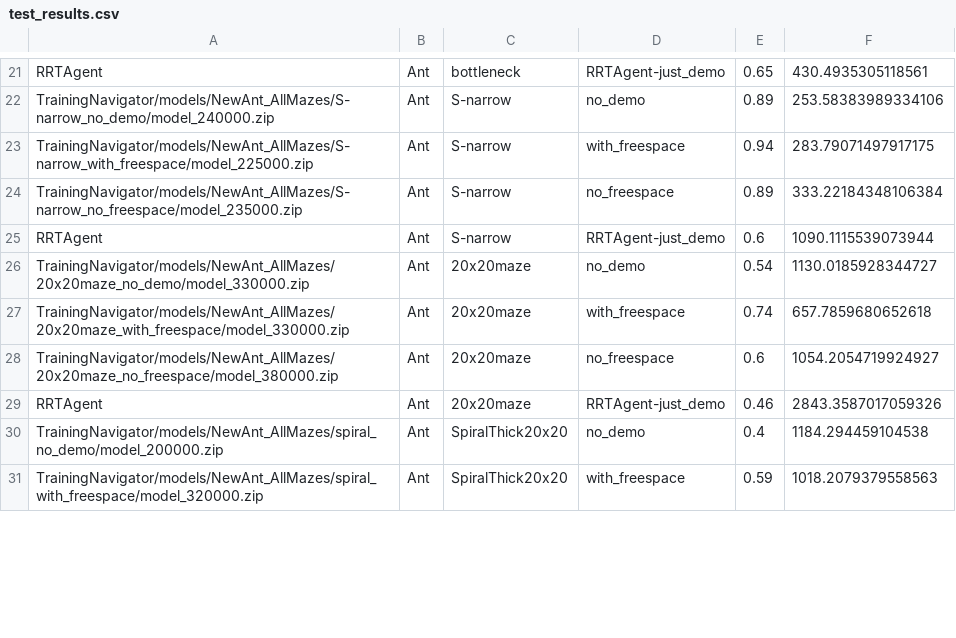
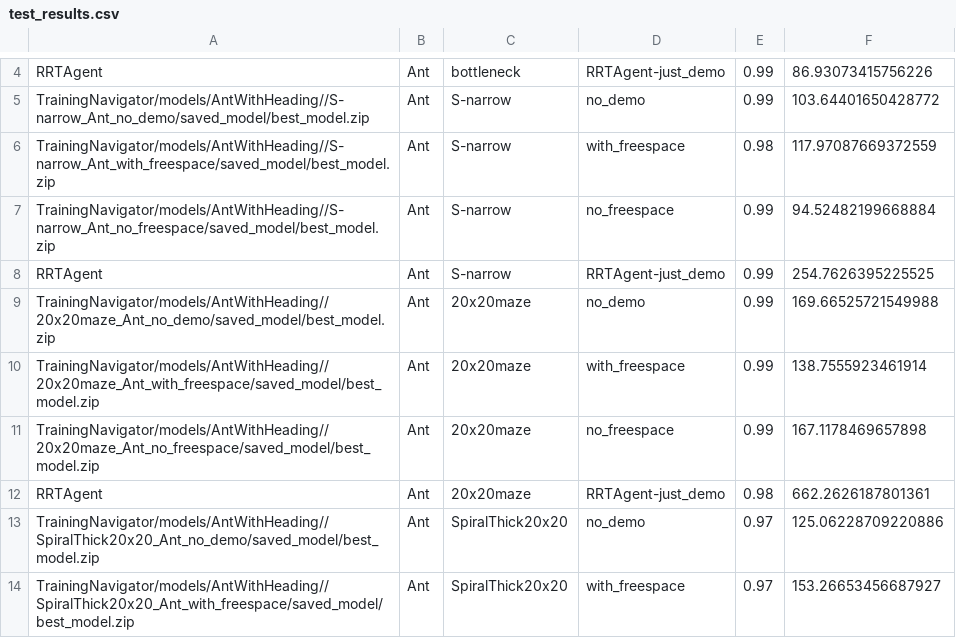
Before and after one commit to rl-project-dor-yuval/robomaze, a CSV file: TrainingNavigator/TestTrainedNavigators/test_results.csv, drawn as a sheet; only a part is shown, gaps mark what is left out; addresses are those after the commit; the diff covers the shown part only; the diff names each change by its address in the sheet, - before the commit and + after, or states it on an @@ line.

```diff
--- a/TrainingNavigator/TestTrainedNavigators/test_results.csv
+++ b/TrainingNavigator/TestTrainedNavigators/test_results.csv
-E4: 0.65
+E4: 0.99
-F4: 430.4935305118561
+F4: 86.93073415756226
-A5: TrainingNavigator/models/NewAnt_AllMazes/S-narrow_no_demo/model_240000.zip
+A5: TrainingNavigator/models/AntWithHeading//S-narrow_Ant_no_demo/saved_model/best_model.zip
-E5: 0.89
+E5: 0.99
-F5: 253.58383989334106
+F5: 103.64401650428772
-A6: TrainingNavigator/models/NewAnt_AllMazes/S-narrow_with_freespace/model_225000.zip
+A6: TrainingNavigator/models/AntWithHeading//S-narrow_Ant_with_freespace/saved_model/best_model.zip
-E6: 0.94
+E6: 0.98
-F6: 283.79071497917175
+F6: 117.97087669372559
-A7: TrainingNavigator/models/NewAnt_AllMazes/S-narrow_no_freespace/model_235000.zip
+A7: TrainingNavigator/models/AntWithHeading//S-narrow_Ant_no_freespace/saved_model/best_model.zip
-E7: 0.89
+E7: 0.99
-F7: 333.22184348106384
+F7: 94.52482199668884
-E8: 0.6
+E8: 0.99
-F8: 1090.1115539073944
+F8: 254.7626395225525
-A9: TrainingNavigator/models/NewAnt_AllMazes/20x20maze_no_demo/model_330000.zip
+A9: TrainingNavigator/models/AntWithHeading//20x20maze_Ant_no_demo/saved_model/best_model.zip
-E9: 0.54
+E9: 0.99
-F9: 1130.0185928344727
+F9: 169.66525721549988
-A10: TrainingNavigator/models/NewAnt_AllMazes/20x20maze_with_freespace/model_330000.zip
+A10: TrainingNavigator/models/AntWithHeading//20x20maze_Ant_with_freespace/saved_model/best_model.zip
-E10: 0.74
+E10: 0.99
-F10: 657.7859680652618
+F10: 138.7555923461914
-A11: TrainingNavigator/models/NewAnt_AllMazes/20x20maze_no_freespace/model_380000.zip
+A11: TrainingNavigator/models/AntWithHeading//20x20maze_Ant_no_freespace/saved_model/best_model.zip
-E11: 0.6
+E11: 0.99
-F11: 1054.2054719924927
+F11: 167.1178469657898
-E12: 0.46
+E12: 0.98
-F12: 2843.3587017059326
+F12: 662.2626187801361
-A13: TrainingNavigator/models/NewAnt_AllMazes/spiral_no_demo/model_200000.zip
+A13: TrainingNavigator/models/AntWithHeading//SpiralThick20x20_Ant_no_demo/saved_model/best_model.zip
-E13: 0.4
+E13: 0.97
-F13: 1184.294459104538
+F13: 125.06228709220886
-A14: TrainingNavigator/models/NewAnt_AllMazes/spiral_with_freespace/model_320000.zip
+A14: TrainingNavigator/models/AntWithHeading//SpiralThick20x20_Ant_with_freespace/saved_model/best_model.zip
-E14: 0.59
+E14: 0.97
-F14: 1018.2079379558563
+F14: 153.26653456687927
```
Also changed, not shown: 4 added rows, 17 removed rows and 17 edited cells elsewhere in this file, 10 other files.
